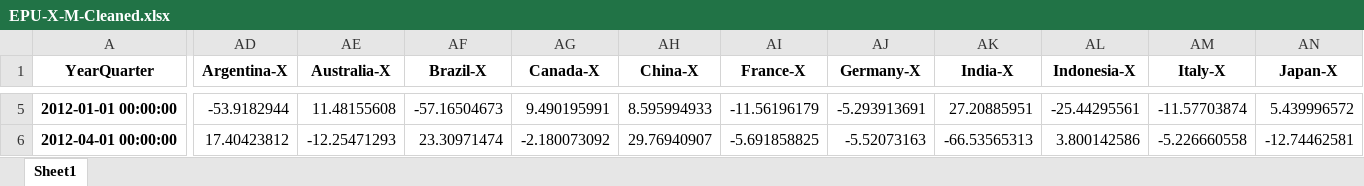
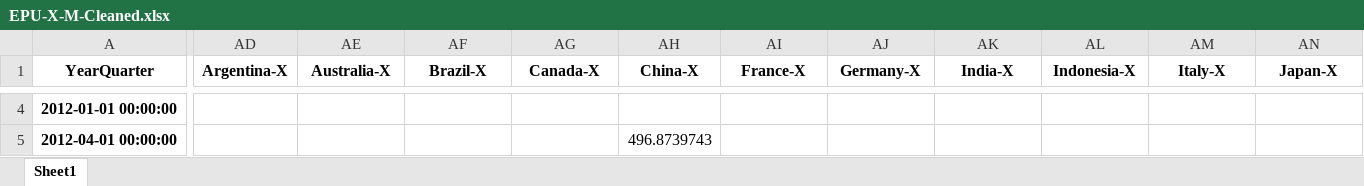
Before and after one commit to talktokalyan/Kalyan-Jupyter-Notebooks, an Excel workbook: T20-Brief/EPU-X-M-Cleaned.xlsx, sheet Sheet1, drawn as a sheet; only a part is shown, gaps mark what is left out; values as stored, in another font and other column widths than the file's, no borders; addresses are those after the commit; the diff covers the shown part only; the diff names each change by its address in the sheet, - before the commit and + after, or states it on an @@ line.

```diff
--- a/T20-Brief/EPU-X-M-Cleaned.xlsx (sheet Sheet1)
+++ b/T20-Brief/EPU-X-M-Cleaned.xlsx (sheet Sheet1)
-AD4 (Argentina-X): -53.9182944
+AD4 (Argentina-X): (empty)
-AE4 (Australia-X): 11.48155608
+AE4 (Australia-X): (empty)
-AF4 (Brazil-X): -57.16504673
+AF4 (Brazil-X): (empty)
-AG4 (Canada-X): 9.490195991
+AG4 (Canada-X): (empty)
-AH4 (China-X): 8.595994933
+AH4 (China-X): (empty)
-AI4 (France-X): -11.56196179
+AI4 (France-X): (empty)
-AJ4 (Germany-X): -5.293913691
+AJ4 (Germany-X): (empty)
-AK4 (India-X): 27.20885951
+AK4 (India-X): (empty)
-AL4 (Indonesia-X): -25.44295561
+AL4 (Indonesia-X): (empty)
-AM4 (Italy-X): -11.57703874
+AM4 (Italy-X): (empty)
-AN4 (Japan-X): 5.439996572
+AN4 (Japan-X): (empty)
-AD5 (Argentina-X): 17.40423812
+AD5 (Argentina-X): (empty)
-AE5 (Australia-X): -12.25471293
+AE5 (Australia-X): (empty)
-AF5 (Brazil-X): 23.30971474
+AF5 (Brazil-X): (empty)
-AG5 (Canada-X): -2.180073092
+AG5 (Canada-X): (empty)
-AH5 (China-X): 29.76940907
+AH5 (China-X): 496.8739743
-AI5 (France-X): -5.691858825
+AI5 (France-X): (empty)
-AJ5 (Germany-X): -5.52073163
+AJ5 (Germany-X): (empty)
-AK5 (India-X): -66.53565313
+AK5 (India-X): (empty)
-AL5 (Indonesia-X): 3.800142586
+AL5 (Indonesia-X): (empty)
-AM5 (Italy-X): -5.226660558
+AM5 (Italy-X): (empty)
-AN5 (Japan-X): -12.74462581
+AN5 (Japan-X): (empty)
```
Also changed, not shown: 1 removed row and 1574 edited cells elsewhere in this sheet, 3 other files.
